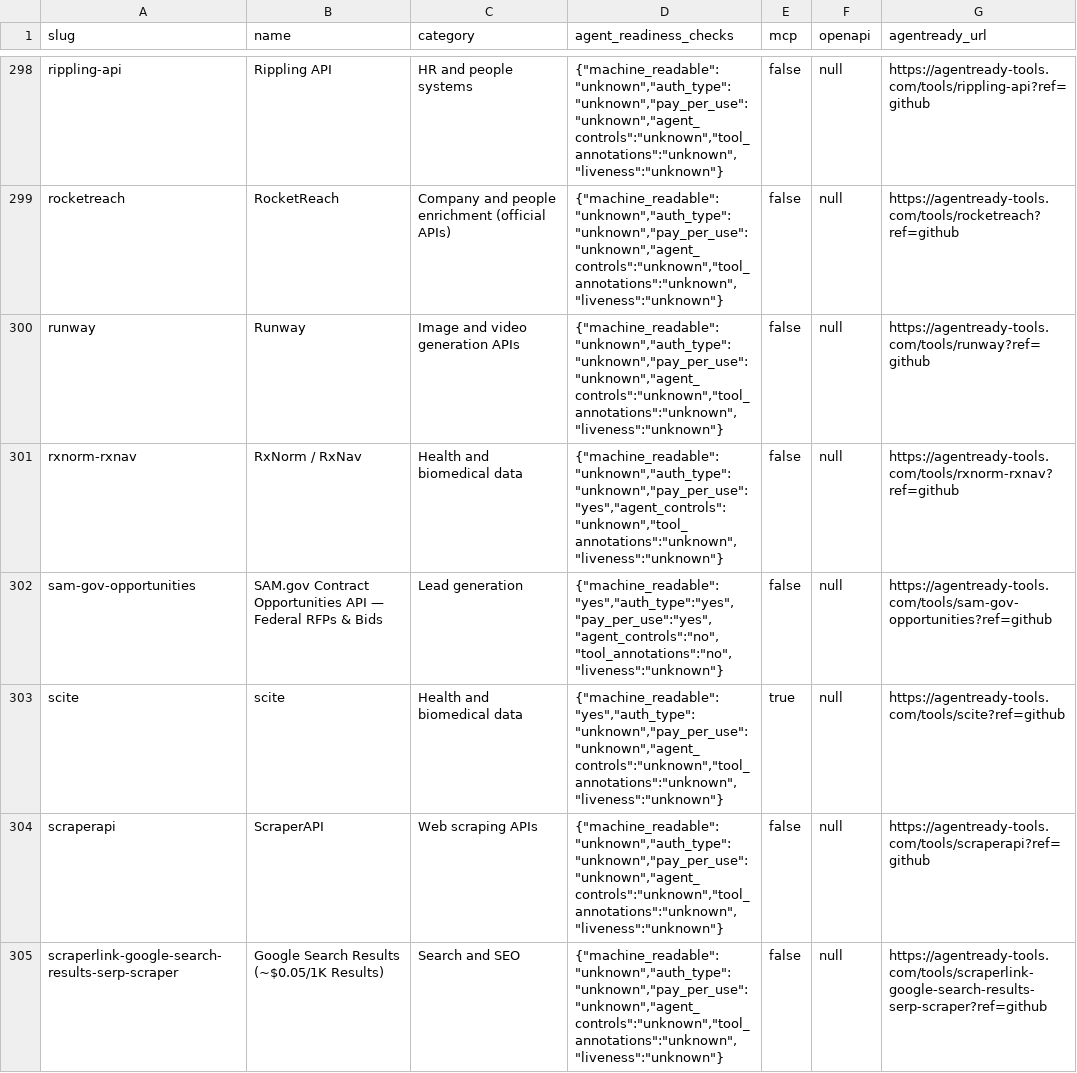
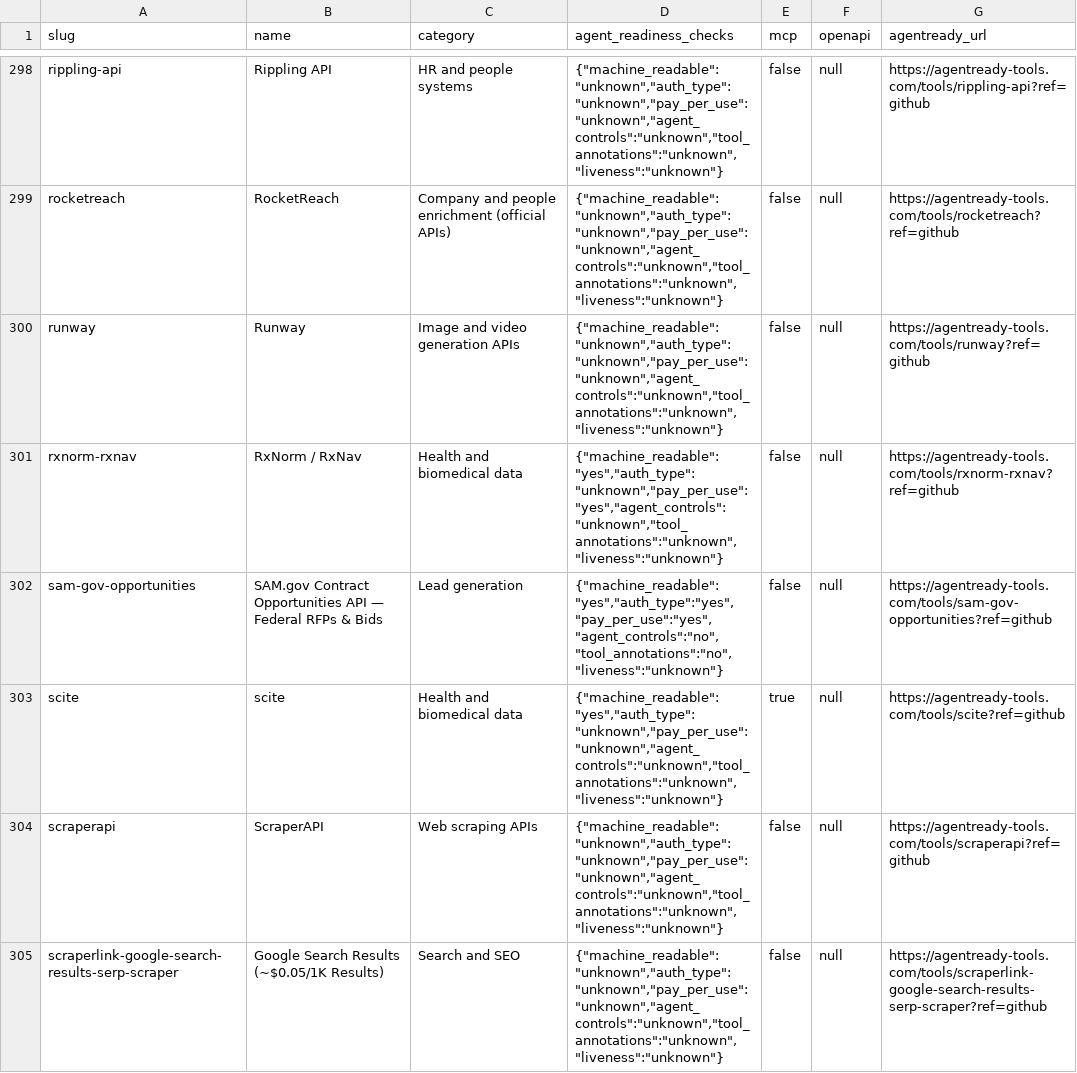
Before and after one commit to agentready-tools/skills, a CSV file: catalog/catalog.csv, drawn as a sheet; only a part is shown, gaps mark what is left out; the diff covers the shown part only.

```diff
--- a/catalog/catalog.csv
+++ b/catalog/catalog.csv
@@ -300,3 +300,3 @@ slug,name,category,agent_readiness_checks,mcp,openapi,agentready_url
 "runway","Runway","Image and video generation APIs","{""machine_readable"":""unknown"",""auth_type"":""unknown"",""pay_per_use"":""unknown"",""agent_controls"":""unknown"",""tool_annotations"":""unknown"",""liveness"":""unknown""}","false","null","https://agentready-tools.com/tools/runway?ref=github"
-"rxnorm-rxnav","RxNorm / RxNav","Health and biomedical data","{""machine_readable"":""unknown"",""auth_type"":""unknown"",""pay_per_use"":""yes"",""agent_controls"":""unknown"",""tool_annotations"":""unknown"",""liveness"":""unknown""}","false","null","https://agentready-tools.com/tools/rxnorm-rxnav?ref=github"
+"rxnorm-rxnav","RxNorm / RxNav","Health and biomedical data","{""machine_readable"":""yes"",""auth_type"":""unknown"",""pay_per_use"":""yes"",""agent_controls"":""unknown"",""tool_annotations"":""unknown"",""liveness"":""unknown""}","false","null","https://agentready-tools.com/tools/rxnorm-rxnav?ref=github"
 "sam-gov-opportunities","SAM.gov Contract Opportunities API — Federal RFPs & Bids","Lead generation","{""machine_readable"":""yes"",""auth_type"":""yes"",""pay_per_use"":""yes"",""agent_controls"":""no"",""tool_annotations"":""no"",""liveness"":""unknown""}","false","null","https://agentready-tools.com/tools/sam-gov-opportunities?ref=github"
```
Also changed, not shown: 14 edited cells elsewhere in this file, 1 other file.
